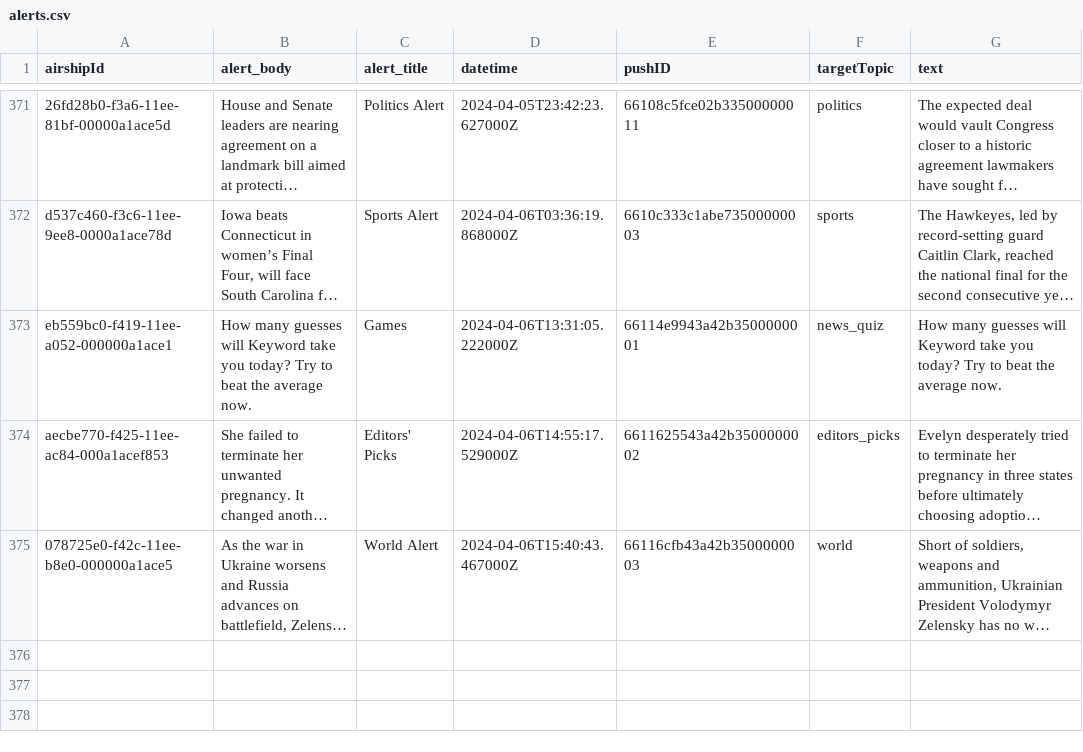
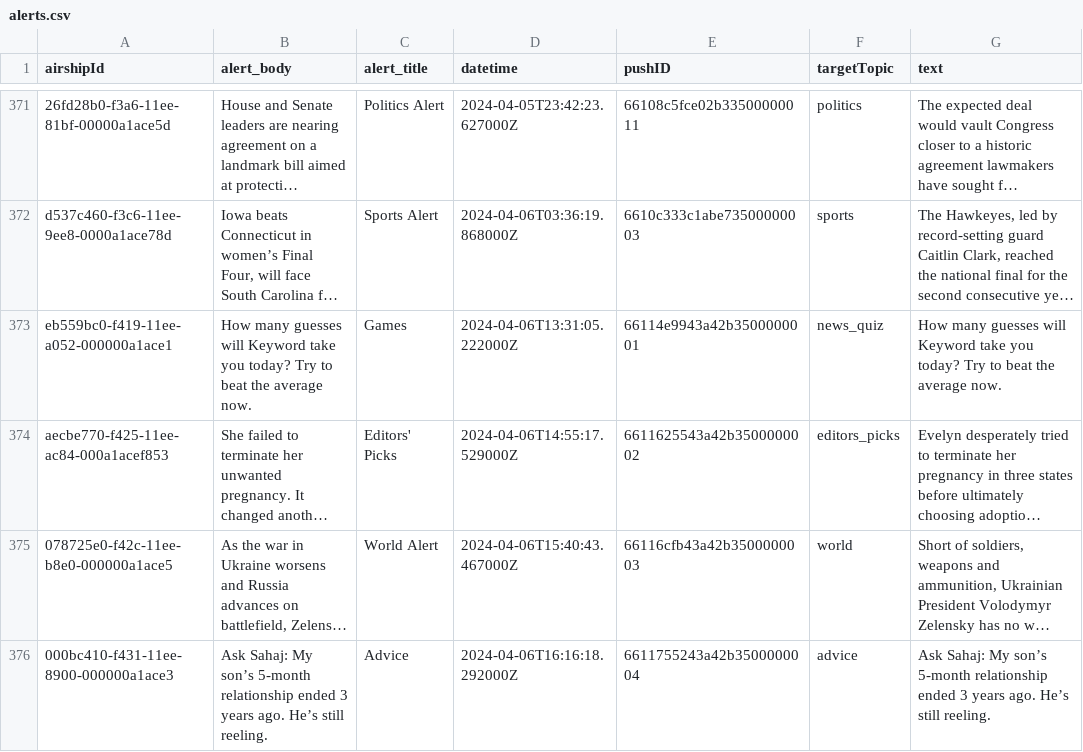
Before and after one commit to dwillis/wapo-alerts, a CSV file: alerts.csv, drawn as a sheet; only a part is shown, gaps mark what is left out; long unchanged cells end in …; the diff names each change by its address in the sheet, - before the commit and + after, or states it on an @@ line.

```diff
--- a/alerts.csv
+++ b/alerts.csv
+row 376: 000bc410-f431-11ee-8900-000000a1ace3 | Ask Sahaj: My son’s 5-month relationship ended 3 years ago. He’s still reeling. | Advice | 2024-04-06T16:16:18.292000Z | 6611755243a42b3500000004 | advice | Ask Sahaj: My son’s 5-month relationship ended 3 years ago. He’s still reeling.
```
Also changed, not shown: 2 other files.
